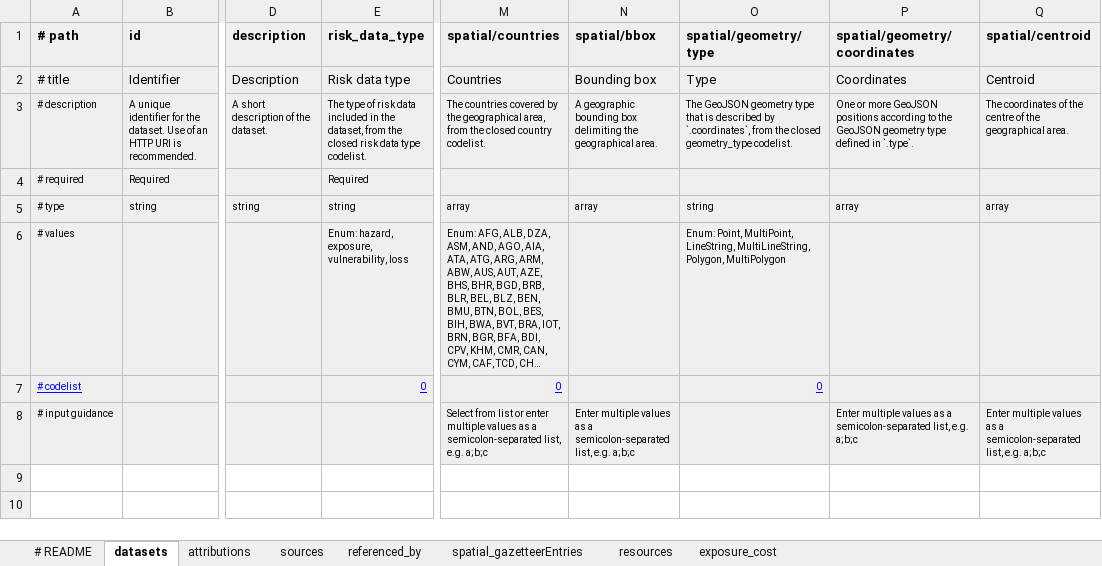
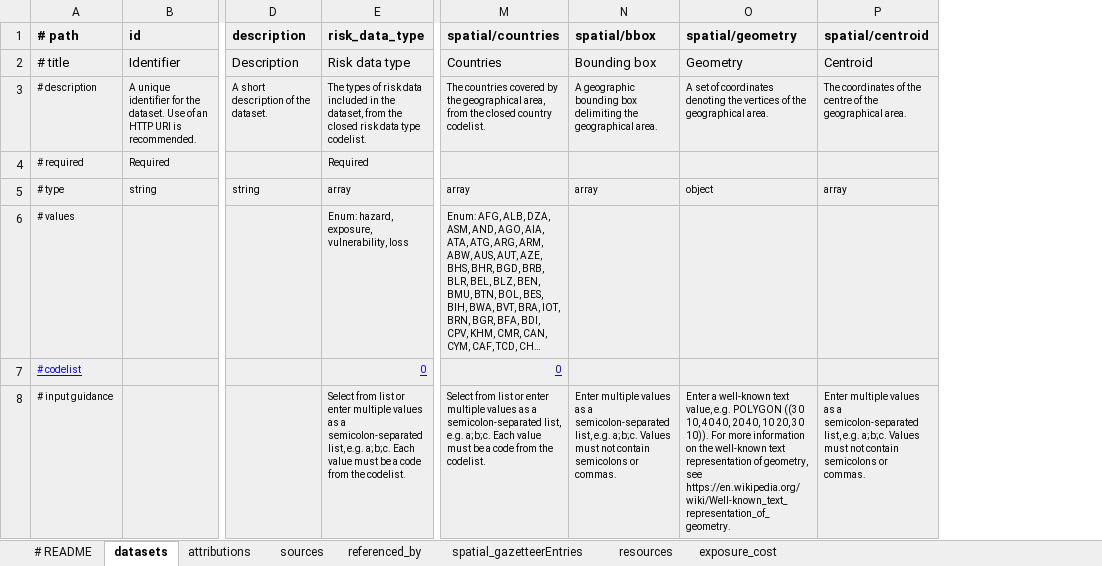
Before and after one commit to GFDRR/rdls-spreadsheet-template, an Excel workbook: templates/exposure.xlsx, sheet datasets, drawn as a sheet; only a part is shown, gaps mark what is left out; long unchanged cells end in …; values as stored, in another font and other column widths than the file's, no borders; removed rows and columns are numbered as before the commit, all else as after; the diff names each change by its address in the sheet, - before the commit and + after, or states it on an @@ line.

```diff
--- a/templates/exposure.xlsx (sheet datasets)
+++ b/templates/exposure.xlsx (sheet datasets)
-column O (spatial/geometry/type), rows 2-7: Type | The GeoJSON geometry type that is described by `.coordinates`, from the closed geometry_type codelist. |  | string | Enum: Point, MultiPoint, LineString, MultiLineString, Polygon, MultiPolygon | 0
-column P (spatial/geometry/coordinates), rows 2-8: Coordinates | One or more GeoJSON positions according to the GeoJSON geometry type defined in `.type`. |  | array |  |  | Enter multiple values as a semicolon-separated list, e.g. a;b;c
+column O (spatial/geometry), rows 2-8: Geometry | A set of coordinates denoting the vertices of the geographical area. |  | object |  |  | Enter a well-known text value, e.g. POLYGON ((30 10, 40 40, 20 40, 10 20, 30 10)). For more information on the well-known text representation of geometry, see https://en.wikipedia.org/wiki/Well-known_text_representation_of_geometry.
-E3 (risk_data_type): The type of risk…
+E3 (risk_data_type): The types of risk…
-E5 (risk_data_type): string
+E5 (risk_data_type): array
-E8 (risk_data_type): (empty)
+E8 (risk_data_type): Select from list or enter multiple values as a semicolon-separated list, e.g. a;b;c. Each value must be a code from the codelist.
-M8 (spatial/countries): …list, e.g. a;b;c
+M8 (spatial/countries): …list, e.g. a;b;c. Each value must be a code from the codelist.
-N8 (spatial/bbox): …list, e.g. a;b;c
+N8 (spatial/bbox): …list, e.g. a;b;c. Values must not contain semicolons or commas.
-P8 (spatial/centroid): …list, e.g. a;b;c
+P8 (spatial/centroid): …list, e.g. a;b;c. Values must not contain semicolons or commas.
```
Also changed, not shown: sheet # README, sheet resources, sheet referenced_by, templates/full.xlsx, templates/hazard.xlsx, 3 other files.
